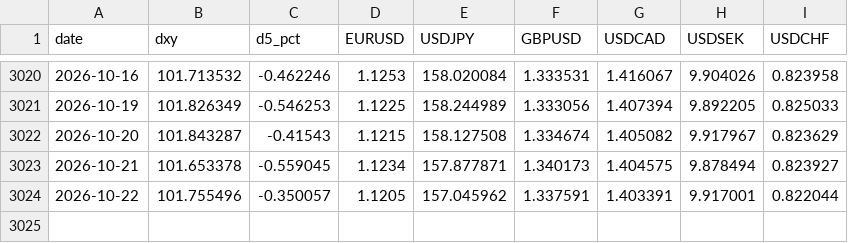
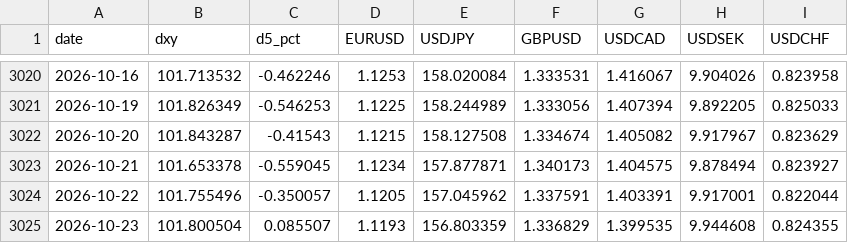
Before and after one commit to v29556573-web/Jarvis-briefing, a CSV file: dxy_ecb.csv, drawn as a sheet; only a part is shown, gaps mark what is left out.

```diff
--- a/dxy_ecb.csv
+++ b/dxy_ecb.csv
@@ -3024 +3024,2 @@ date,dxy,d5_pct,EURUSD,USDJPY,GBPUSD,USDCAD,USDSEK,USDCHF
 2026-10-22,101.755496,-0.350057,1.1205,157.045962,1.337591,1.403391,9.917001,0.822044
+2026-10-23,101.800504,0.085507,1.1193,156.803359,1.336829,1.399535,9.944608,0.824355
```
Also changed, not shown: 1 other file.
